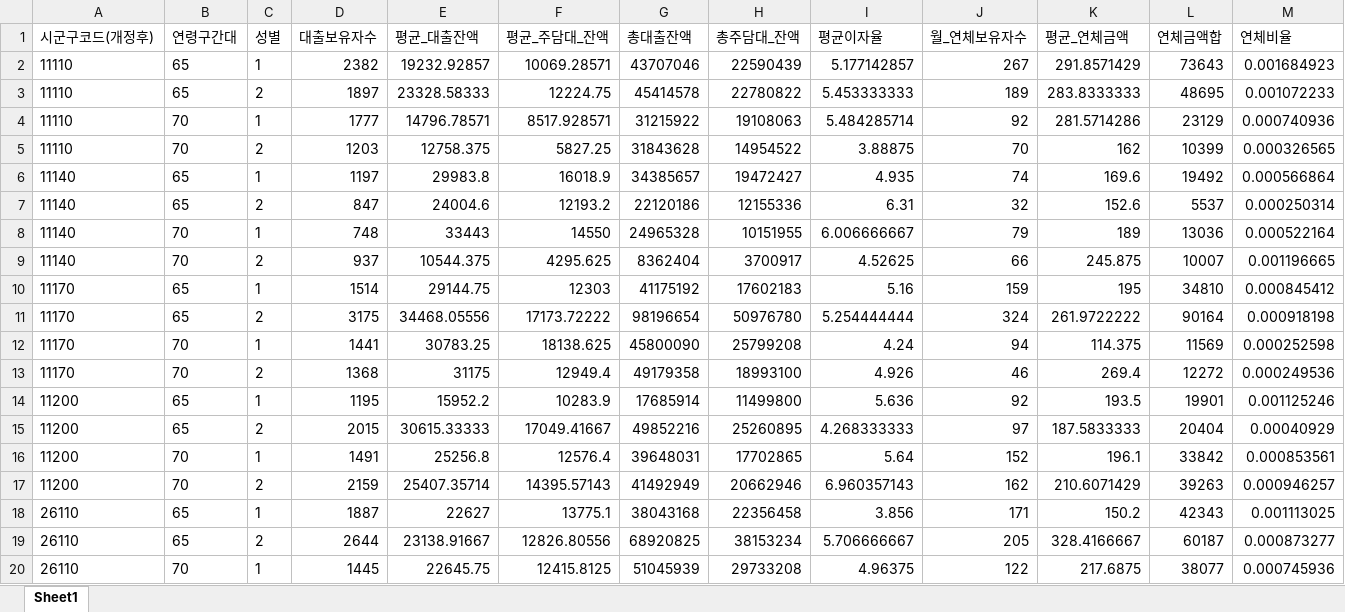
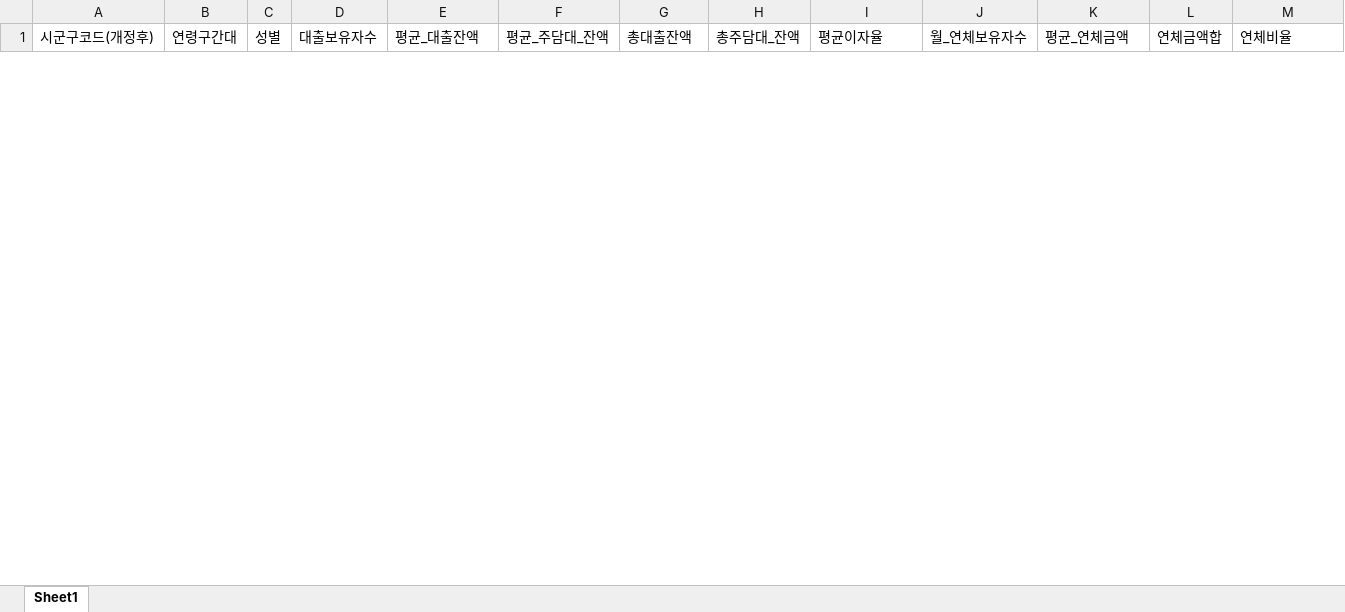
Before and after one commit to seungc1/Analysis_Competition, an Excel workbook: sample_data/output/excel/06_NICE_대출연체_시군구별.xlsx, sheet Sheet1, drawn as a sheet; only a part is shown; values as stored, in another font and other column widths than the file's, no borders; removed rows and columns are numbered as before the commit, all else as after; the diff covers the shown part only; the diff names each change by its address in the sheet, - before the commit and + after, or states it on an @@ line.

```diff
--- a/sample_data/output/excel/06_NICE_대출연체_시군구별.xlsx (sheet Sheet1)
+++ b/sample_data/output/excel/06_NICE_대출연체_시군구별.xlsx (sheet Sheet1)
-row 2: 11110 | 65 | 1 | 2382 | 19232.92857 | 10069.28571 | 43707046 | 22590439 | 5.177142857 | 267 | 291.8571429 | 73643 | 0.001684923
-row 3: 11110 | 65 | 2 | 1897 | 23328.58333 | 12224.75 | 45414578 | 22780822 | 5.453333333 | 189 | 283.8333333 | 48695 | 0.001072233
-row 4: 11110 | 70 | 1 | 1777 | 14796.78571 | 8517.928571 | 31215922 | 19108063 | 5.484285714 | 92 | 281.5714286 | 23129 | 0.000740936
-row 5: 11110 | 70 | 2 | 1203 | 12758.375 | 5827.25 | 31843628 | 14954522 | 3.88875 | 70 | 162 | 10399 | 0.000326565
-row 6: 11140 | 65 | 1 | 1197 | 29983.8 | 16018.9 | 34385657 | 19472427 | 4.935 | 74 | 169.6 | 19492 | 0.000566864
-row 7: 11140 | 65 | 2 | 847 | 24004.6 | 12193.2 | 22120186 | 12155336 | 6.31 | 32 | 152.6 | 5537 | 0.000250314
-row 8: 11140 | 70 | 1 | 748 | 33443 | 14550 | 24965328 | 10151955 | 6.006666667 | 79 | 189 | 13036 | 0.000522164
-row 9: 11140 | 70 | 2 | 937 | 10544.375 | 4295.625 | 8362404 | 3700917 | 4.52625 | 66 | 245.875 | 10007 | 0.001196665
-row 10: 11170 | 65 | 1 | 1514 | 29144.75 | 12303 | 41175192 | 17602183 | 5.16 | 159 | 195 | 34810 | 0.000845412
-row 11: 11170 | 65 | 2 | 3175 | 34468.05556 | 17173.72222 | 98196654 | 50976780 | 5.254444444 | 324 | 261.9722222 | 90164 | 0.000918198
-row 12: 11170 | 70 | 1 | 1441 | 30783.25 | 18138.625 | 45800090 | 25799208 | 4.24 | 94 | 114.375 | 11569 | 0.000252598
-row 13: 11170 | 70 | 2 | 1368 | 31175 | 12949.4 | 49179358 | 18993100 | 4.926 | 46 | 269.4 | 12272 | 0.000249536
-row 14: 11200 | 65 | 1 | 1195 | 15952.2 | 10283.9 | 17685914 | 11499800 | 5.636 | 92 | 193.5 | 19901 | 0.001125246
-row 15: 11200 | 65 | 2 | 2015 | 30615.33333 | 17049.41667 | 49852216 | 25260895 | 4.268333333 | 97 | 187.5833333 | 20404 | 0.00040929
-row 16: 11200 | 70 | 1 | 1491 | 25256.8 | 12576.4 | 39648031 | 17702865 | 5.64 | 152 | 196.1 | 33842 | 0.000853561
-row 17: 11200 | 70 | 2 | 2159 | 25407.35714 | 14395.57143 | 41492949 | 20662946 | 6.960357143 | 162 | 210.6071429 | 39263 | 0.000946257
-row 18: 26110 | 65 | 1 | 1887 | 22627 | 13775.1 | 38043168 | 22356458 | 3.856 | 171 | 150.2 | 42343 | 0.001113025
-row 19: 26110 | 65 | 2 | 2644 | 23138.91667 | 12826.80556 | 68920825 | 38153234 | 5.706666667 | 205 | 328.4166667 | 60187 | 0.000873277
-row 20: 26110 | 70 | 1 | 1445 | 22645.75 | 12415.8125 | 51045939 | 29733208 | 4.96375 | 122 | 217.6875 | 38077 | 0.000745936
```
Also changed, not shown: 57 added rows and 49 removed rows elsewhere in this sheet, sample_data/output/excel/04_SGIS_시군구별_주거현황.xlsx, sample_data/output/excel/07_NICE_소득_시군구별.xlsx, 14 other files.
